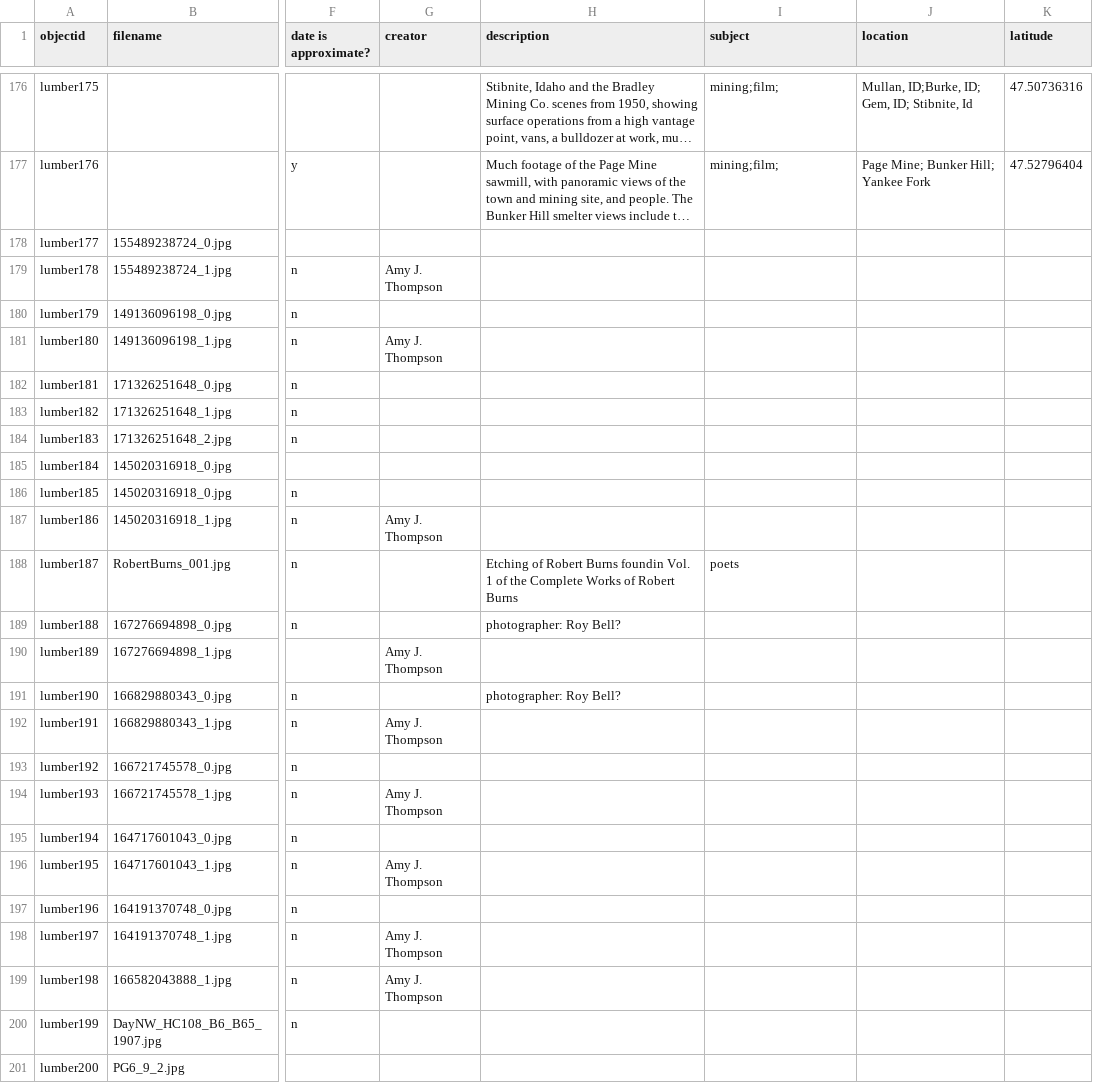
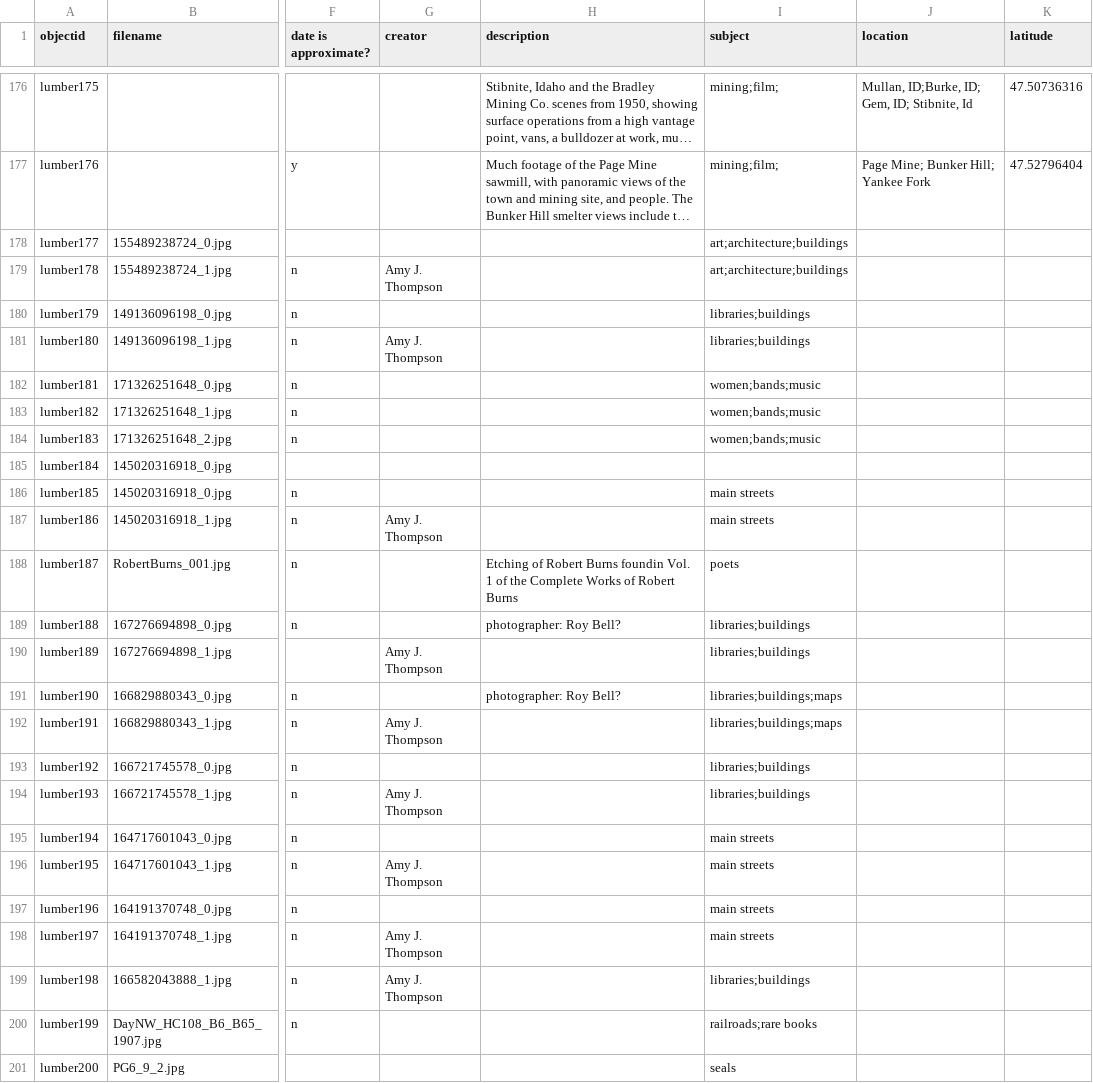
Before and after one commit to uidaholib/spec-lumber, a CSV file: _data/lumber.csv, drawn as a sheet; only a part is shown, gaps mark what is left out; long unchanged cells end in …; the diff covers the shown part only; the diff names each change by its address in the sheet, - before the commit and + after, or states it on an @@ line.

Commit message:
updated subjects

```diff
--- a/_data/lumber.csv
+++ b/_data/lumber.csv
-I178:I179 (subject): (empty)
+I178:I179 (subject): art;architecture;buildings
-I180:I181 (subject): (empty)
+I180:I181 (subject): libraries;buildings
-I182:I184 (subject): (empty)
+I182:I184 (subject): women;bands;music
-I186:I187 (subject): (empty)
+I186:I187 (subject): main streets
-I189:I190 (subject): (empty)
+I189:I190 (subject): libraries;buildings
-I191:I192 (subject): (empty)
+I191:I192 (subject): libraries;buildings;maps
-I193:I194 (subject): (empty)
+I193:I194 (subject): libraries;buildings
-I195:I198 (subject): (empty)
+I195:I198 (subject): main streets
-I199 (subject): (empty)
+I199 (subject): libraries;buildings
-I200 (subject): (empty)
+I200 (subject): railroads;rare books
-I201 (subject): (empty)
+I201 (subject): seals
```
Also changed, not shown: 139 edited cells elsewhere in this file.
